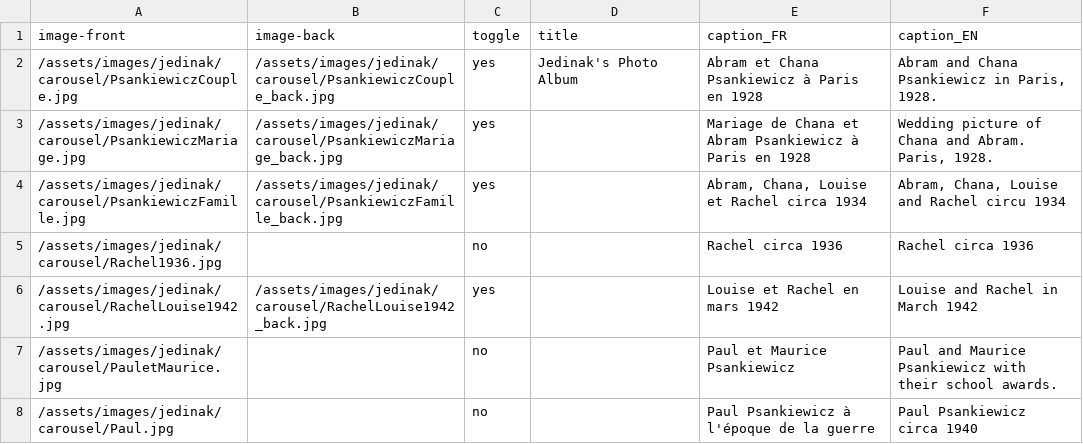
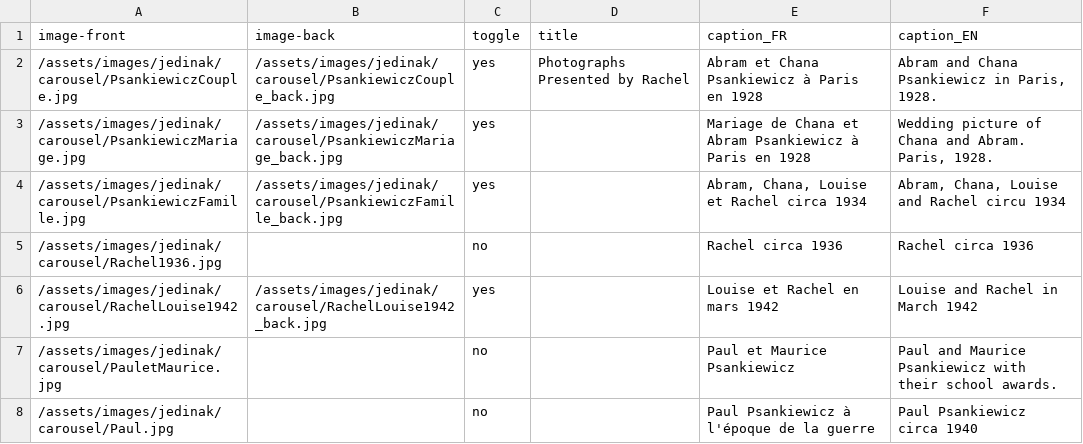
Before and after one commit to pl-occupiedparis/op, a CSV file: _data/jedinak_images.csv, drawn as a sheet; only a part is shown.

Commit message:
jedinak second photo carousel

```diff
--- a/_data/jedinak_images.csv
+++ b/_data/jedinak_images.csv
@@ -1,3 +1,3 @@
 image-front,image-back,toggle,title,caption_FR,caption_EN
-/assets/images/jedinak/carousel/PsankiewiczCouple.jpg,/assets/images/jedinak/carousel/PsankiewiczCouple_back.jpg,yes,Jedinak's Photo Album,Abram et Chana Psankiewicz à Paris en 1928,"Abram and Chana Psankiewicz in Paris, 1928."
+/assets/images/jedinak/carousel/PsankiewiczCouple.jpg,/assets/images/jedinak/carousel/PsankiewiczCouple_back.jpg,yes,Photographs Presented by Rachel,Abram et Chana Psankiewicz à Paris en 1928,"Abram and Chana Psankiewicz in Paris, 1928."
 /assets/images/jedinak/carousel/PsankiewiczMariage.jpg,/assets/images/jedinak/carousel/PsankiewiczMariage_back.jpg,yes,,Mariage de Chana et Abram Psankiewicz à Paris en 1928,"Wedding picture of Chana and Abram. Paris, 1928."
```
Also changed, not shown: 56 other files.
